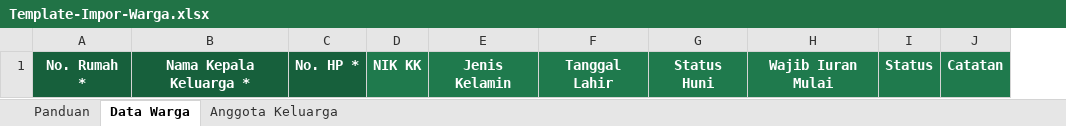
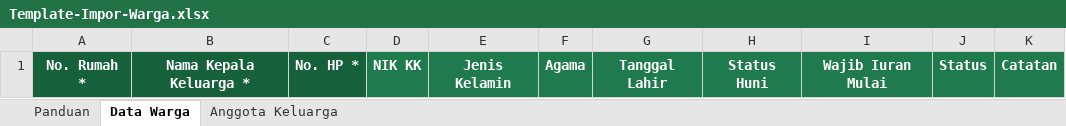
Before and after one commit to echa73/Aplikasi_Warga, an Excel workbook: public/template/Template-Impor-Warga.xlsx, sheet Data Warga, drawn as a sheet; values as stored, in another font and other column widths than the file's, no borders; the diff names each change by its address in the sheet, - before the commit and + after, or states it on an @@ line.

```diff
--- a/public/template/Template-Impor-Warga.xlsx (sheet Data Warga)
+++ b/public/template/Template-Impor-Warga.xlsx (sheet Data Warga)
+column F, row 1: Agama
```
Also changed, not shown: sheet Panduan, sheet Anggota Keluarga, 1 other file.
